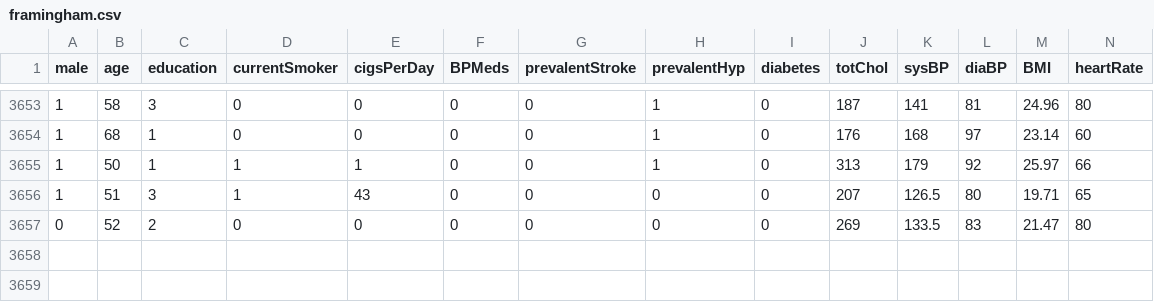
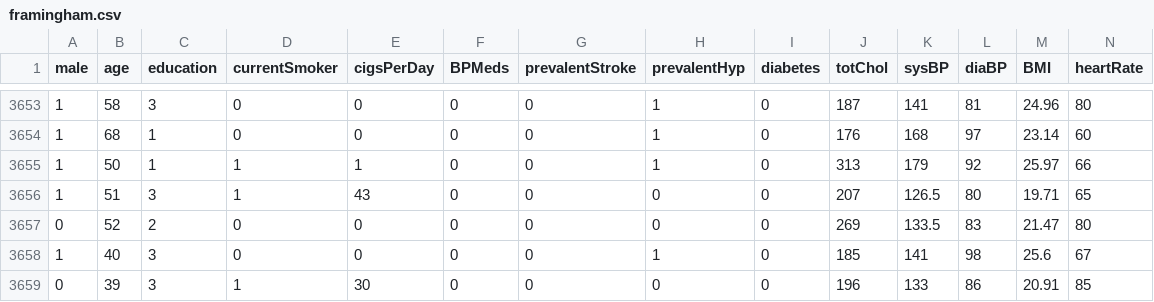
Before and after one commit to NicoSerranoP/HEsystem, a CSV file: tutorials/framingham.csv, drawn as a sheet; only a part is shown, gaps mark what is left out; rows hold the shown columns only; the diff names each change by its address in the sheet, - before the commit and + after, or states it on an @@ line.

Commit message:
time for tutorials + different encryption parameters[

```diff
--- a/tutorials/framingham.csv
+++ b/tutorials/framingham.csv
+row 3658: 1 | 40 | 3 | 0 | 0 | 0 | 0 | 1 | 0 | 185 | 141 | 98 | 25.6 | 67
+row 3659: 0 | 39 | 3 | 1 | 30 | 0 | 0 | 0 | 0 | 196 | 133 | 86 | 20.91 | 85
```
Also changed, not shown: 8 other files.
